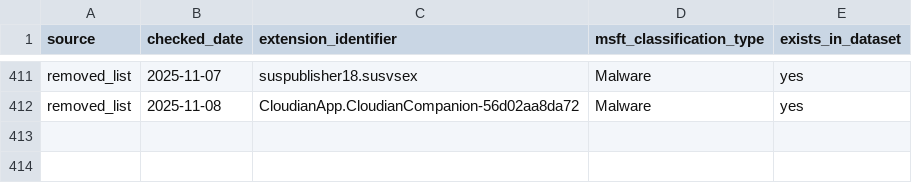
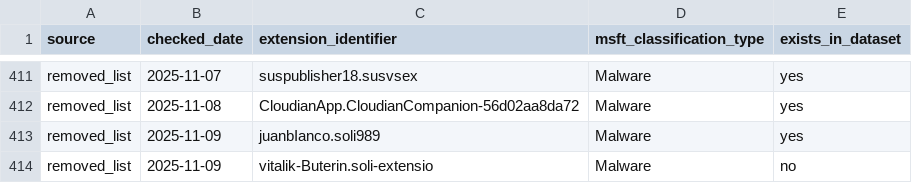
Before and after one commit to kalachkar/vsmex, a CSV file: metadata/msft_vscode_flagged_extensions.csv, drawn as a sheet; only a part is shown, gaps mark what is left out.

Commit message:
Incremental flagged update (+2 new rows)

```diff
--- a/metadata/msft_vscode_flagged_extensions.csv
+++ b/metadata/msft_vscode_flagged_extensions.csv
@@ -412 +412,3 @@ removed_list,2025-11-07,suspublisher18.susvsex,Malware,yes
 removed_list,2025-11-08,CloudianApp.CloudianCompanion-56d02aa8da72,Malware,yes
+removed_list,2025-11-09,juanbIanco.soli989,Malware,yes
+removed_list,2025-11-09,vitalik-Buterin.soli-extensio,Malware,no
```
